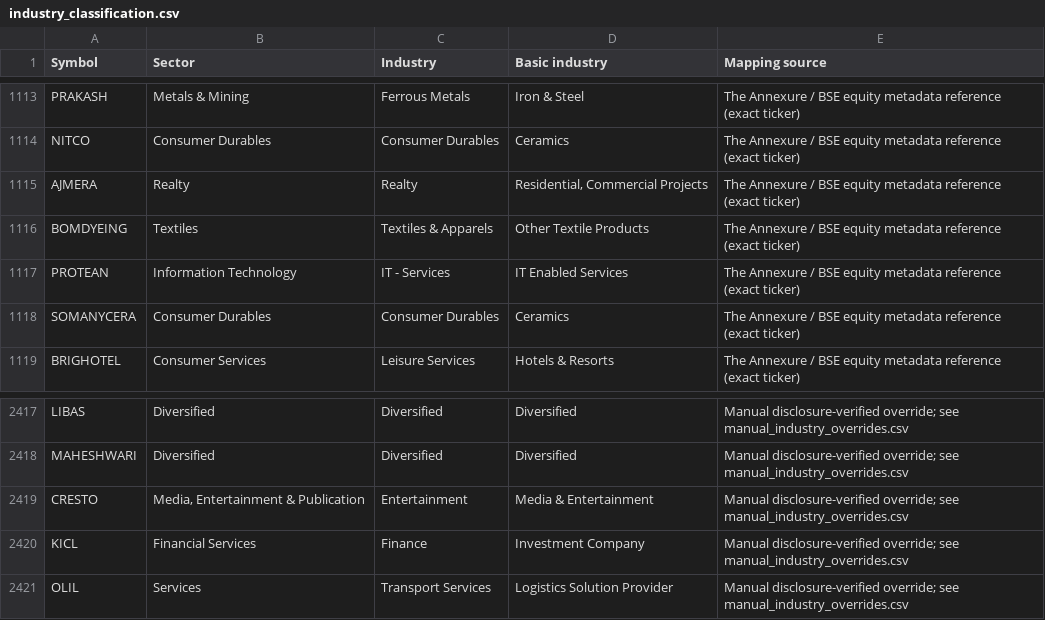
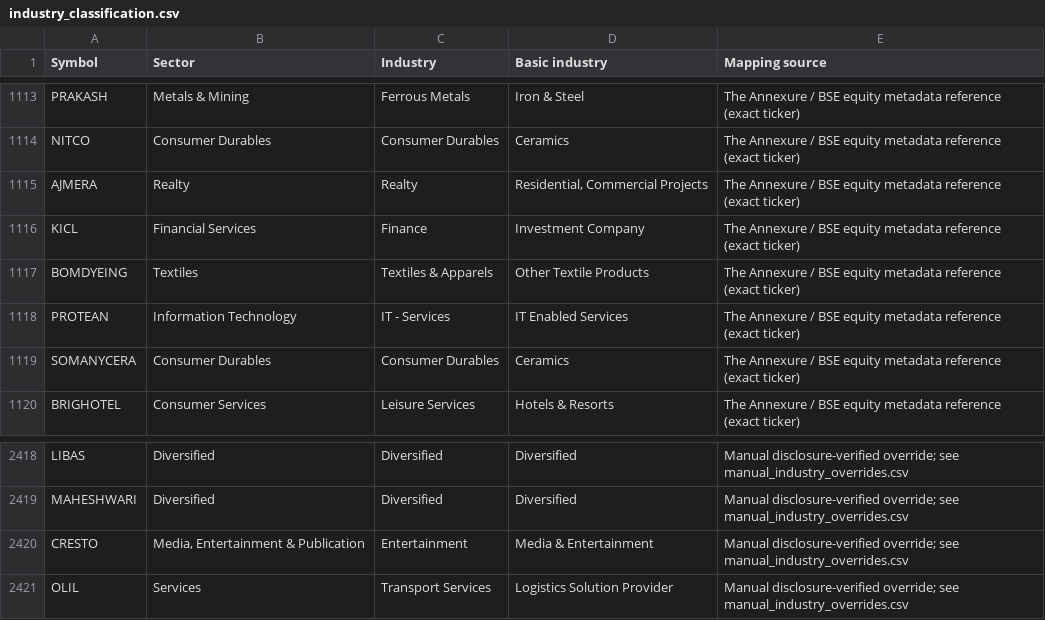
Before and after one commit to enamzafar2-beep/nse-stock-screener, a CSV file: industry_classification.csv, drawn as a sheet; only a part is shown, gaps mark what is left out.

```diff
--- a/industry_classification.csv
+++ b/industry_classification.csv
@@ -1115,2 +1115,3 @@ NITCO,Consumer Durables,Consumer Durables,Ceramics,The Annexure / BSE equity met
 AJMERA,Realty,Realty,"Residential, Commercial Projects",The Annexure / BSE equity metadata reference (exact ticker)
+KICL,Financial Services,Finance,Investment Company,The Annexure / BSE equity metadata reference (exact ticker)
 BOMDYEING,Textiles,Textiles & Apparels,Other Textile Products,The Annexure / BSE equity metadata reference (exact ticker)
@@ -2419,3 +2420,2 @@ MAHESHWARI,Diversified,Diversified,Diversified,Manual disclosure-verified overri
 CRESTO,"Media, Entertainment & Publication",Entertainment,Media & Entertainment,Manual disclosure-verified override; see manual_industry_overrides.csv
-KICL,Financial Services,Finance,Investment Company,Manual disclosure-verified override; see manual_industry_overrides.csv
 OLIL,Services,Transport Services,Logistics Solution Provider,Manual disclosure-verified override; see manual_industry_overrides.csv
```
